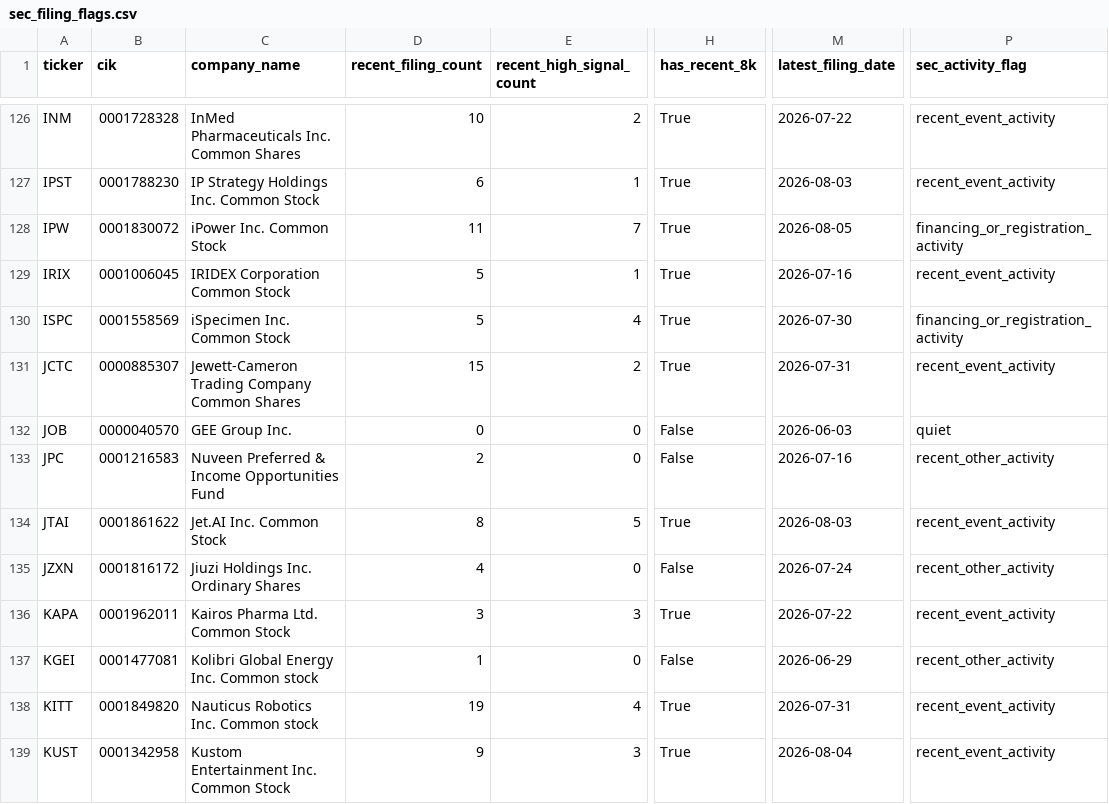
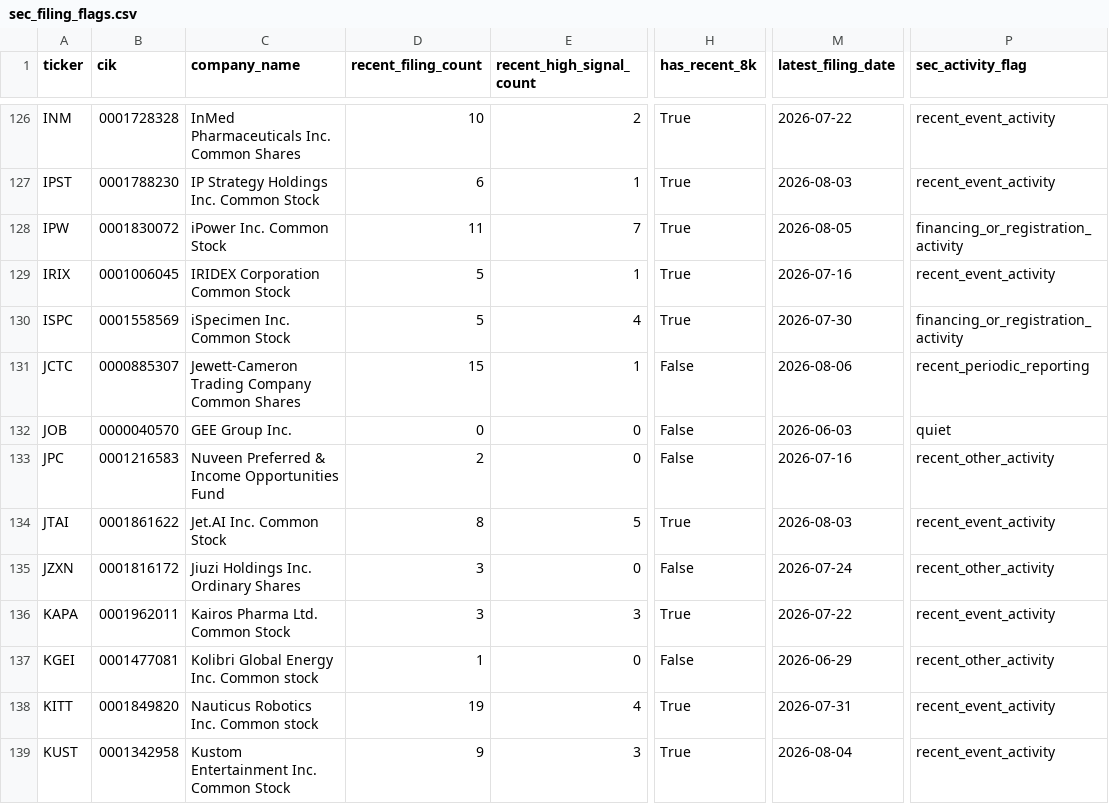
Before and after one commit to Kastnermj/mysterymachine, a CSV file: data/processed/sec_filing_flags.csv, drawn as a sheet; only a part is shown, gaps mark what is left out; the diff covers the shown part only; the diff names each change by its address in the sheet, - before the commit and + after, or states it on an @@ line.

```diff
--- a/data/processed/sec_filing_flags.csv
+++ b/data/processed/sec_filing_flags.csv
-E131 (recent_high_signal_count): 2
+E131 (recent_high_signal_count): 1
-H131 (has_recent_8k): True
+H131 (has_recent_8k): False
-M131 (latest_filing_date): 2026-07-31
+M131 (latest_filing_date): 2026-08-06
-P131 (sec_activity_flag): recent_event_activity
+P131 (sec_activity_flag): recent_periodic_reporting
-D135 (recent_filing_count): 4
+D135 (recent_filing_count): 3
```
Also changed, not shown: 137 edited cells elsewhere in this file, data/processed/event_shocks.csv, data/processed/fundamentals_stub.csv, 11 other files.
